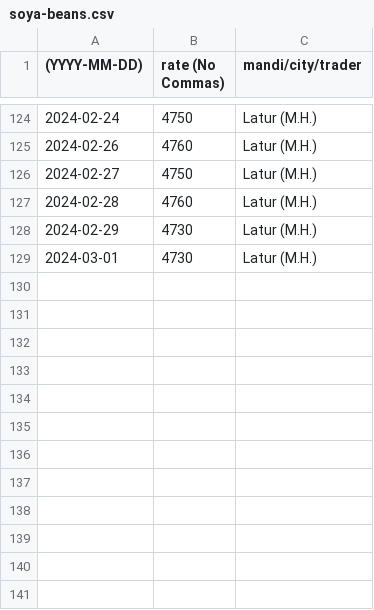
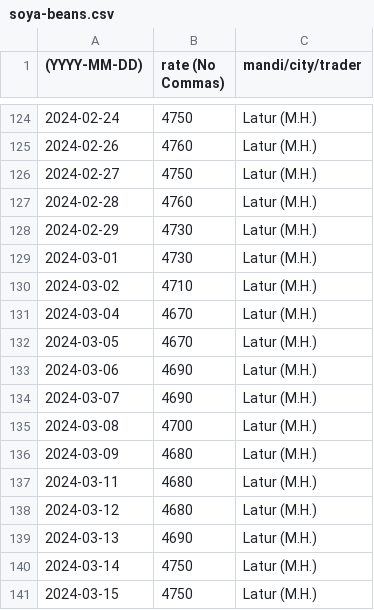
Before and after one commit to khoj-app/news, a CSV file: static/rates/soya-beans.csv, drawn as a sheet; only a part is shown, gaps mark what is left out; the diff names each change by its address in the sheet, - before the commit and + after, or states it on an @@ line.

Commit message:
Update soya-beans.csv

```diff
--- a/static/rates/soya-beans.csv
+++ b/static/rates/soya-beans.csv
+row 130: 2024-03-02 | 4710 | Latur (M.H.)
+row 131: 2024-03-04 | 4670 | Latur (M.H.)
+row 132: 2024-03-05 | 4670 | Latur (M.H.)
+row 133: 2024-03-06 | 4690 | Latur (M.H.)
+row 134: 2024-03-07 | 4690 | Latur (M.H.)
+row 135: 2024-03-08 | 4700 | Latur (M.H.)
+row 136: 2024-03-09 | 4680 | Latur (M.H.)
+row 137: 2024-03-11 | 4680 | Latur (M.H.)
+row 138: 2024-03-12 | 4680 | Latur (M.H.)
+row 139: 2024-03-13 | 4690 | Latur (M.H.)
+row 140: 2024-03-14 | 4750 | Latur (M.H.)
+row 141: 2024-03-15 | 4750 | Latur (M.H.)
```
